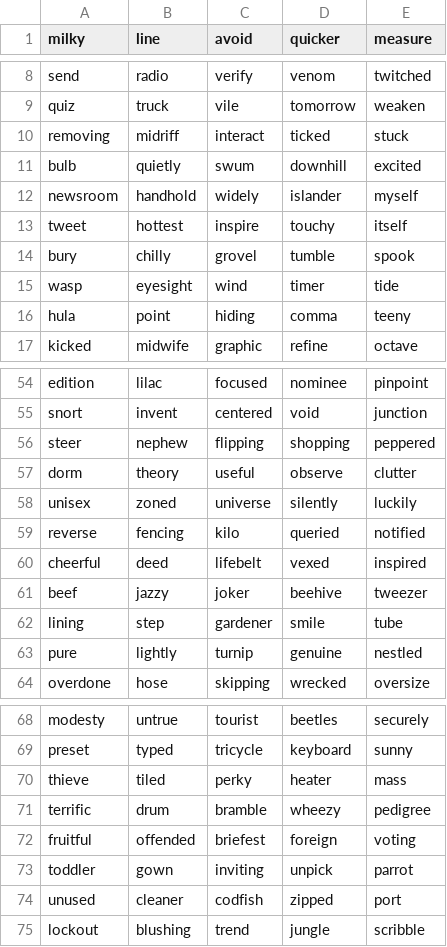
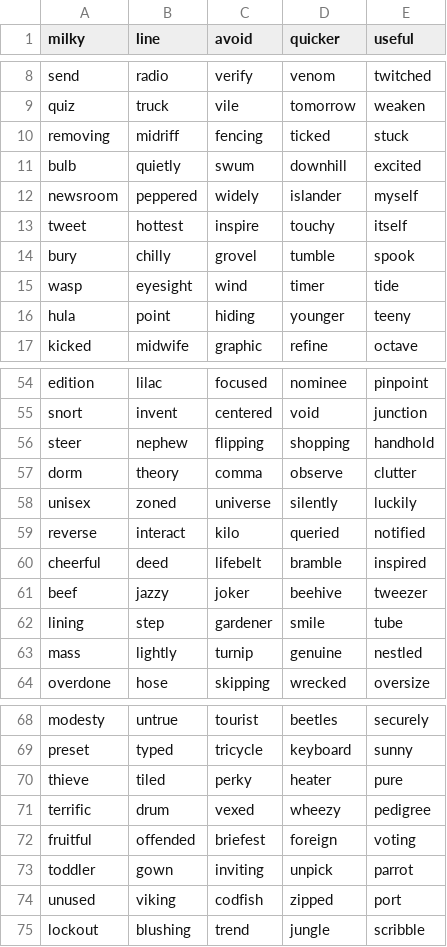
Before and after one commit to leifos/treconomics_2, a CSV file: treconomics_project/data/awords.csv, drawn as a sheet; only a part is shown, gaps mark what is left out; the diff covers the shown part only.

Commit message:
The latest As

```diff
--- a/treconomics_project/data/awords.csv
+++ b/treconomics_project/data/awords.csv
@@ -1 +1 @@
-milky,line,avoid,quicker,measure
+milky,line,avoid,quicker,useful
@@ -9,5 +9,5 @@ send,radio,verify,venom,twitched
 quiz,truck,vile,tomorrow,weaken
-removing,midriff,interact,ticked,stuck
+removing,midriff,fencing,ticked,stuck
 bulb,quietly,swum,downhill,excited
-newsroom,handhold,widely,islander,myself
+newsroom,peppered,widely,islander,myself
 tweet,hottest,inspire,touchy,itself
@@ -15,3 +15,3 @@ bury,chilly,grovel,tumble,spook
 wasp,eyesight,wind,timer,tide
-hula,point,hiding,comma,teeny
+hula,point,hiding,younger,teeny
 kicked,midwife,graphic,refine,octave
@@ -55,10 +55,10 @@ edition,lilac,focused,nominee,pinpoint
 snort,invent,centered,void,junction
-steer,nephew,flipping,shopping,peppered
-dorm,theory,useful,observe,clutter
+steer,nephew,flipping,shopping,handhold
+dorm,theory,comma,observe,clutter
 unisex,zoned,universe,silently,luckily
-reverse,fencing,kilo,queried,notified
-cheerful,deed,lifebelt,vexed,inspired
+reverse,interact,kilo,queried,notified
+cheerful,deed,lifebelt,bramble,inspired
 beef,jazzy,joker,beehive,tweezer
 lining,step,gardener,smile,tube
-pure,lightly,turnip,genuine,nestled
+mass,lightly,turnip,genuine,nestled
 overdone,hose,skipping,wrecked,oversize
@@ -69,7 +69,7 @@ modesty,untrue,tourist,beetles,securely
 preset,typed,tricycle,keyboard,sunny
-thieve,tiled,perky,heater,mass
-terrific,drum,bramble,wheezy,pedigree
+thieve,tiled,perky,heater,pure
+terrific,drum,vexed,wheezy,pedigree
 fruitful,offended,briefest,foreign,voting
 toddler,gown,inviting,unpick,parrot
-unused,cleaner,codfish,zipped,port
+unused,viking,codfish,zipped,port
 lockout,blushing,trend,jungle,scribble
```
Also changed, not shown: 4 edited cells elsewhere in this file.
